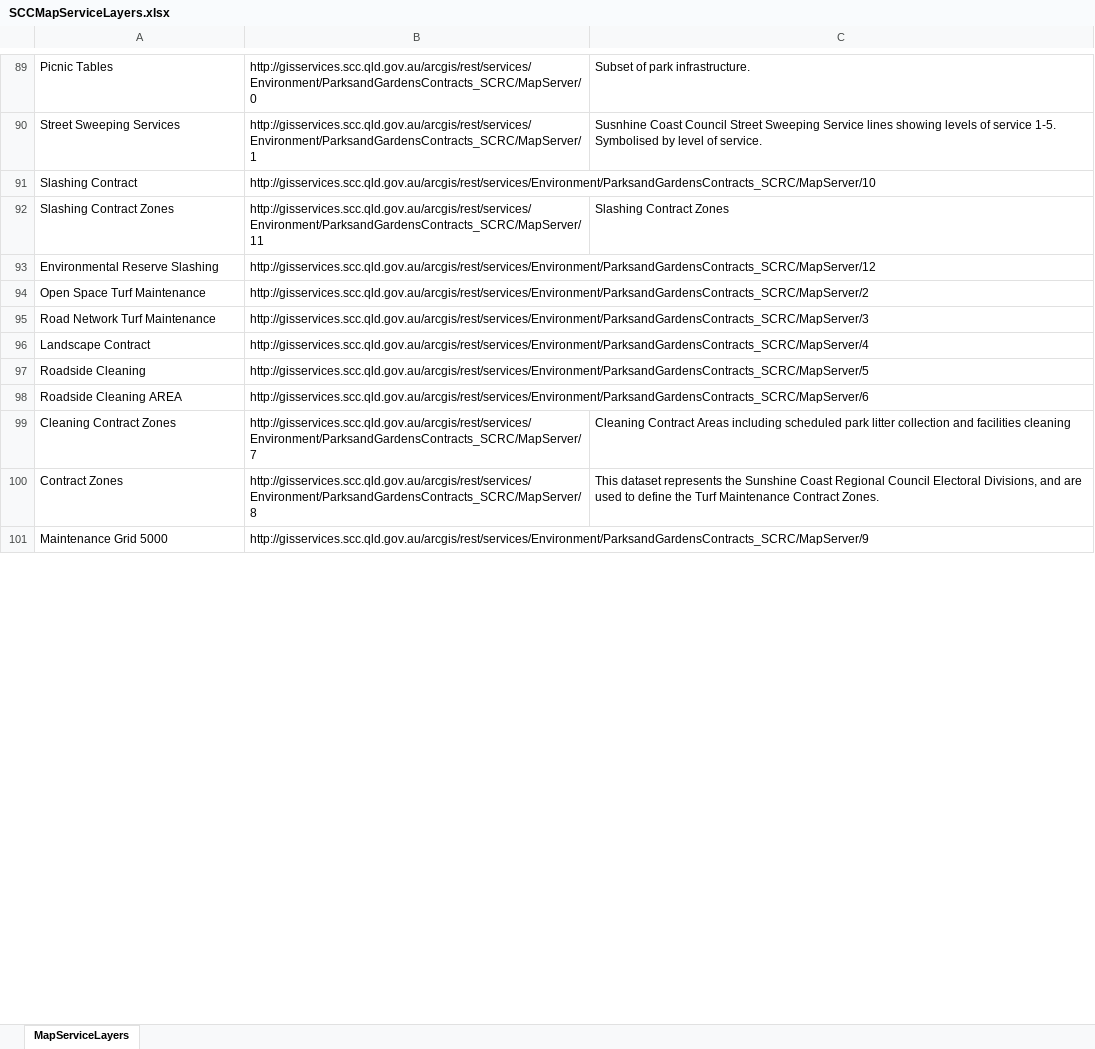
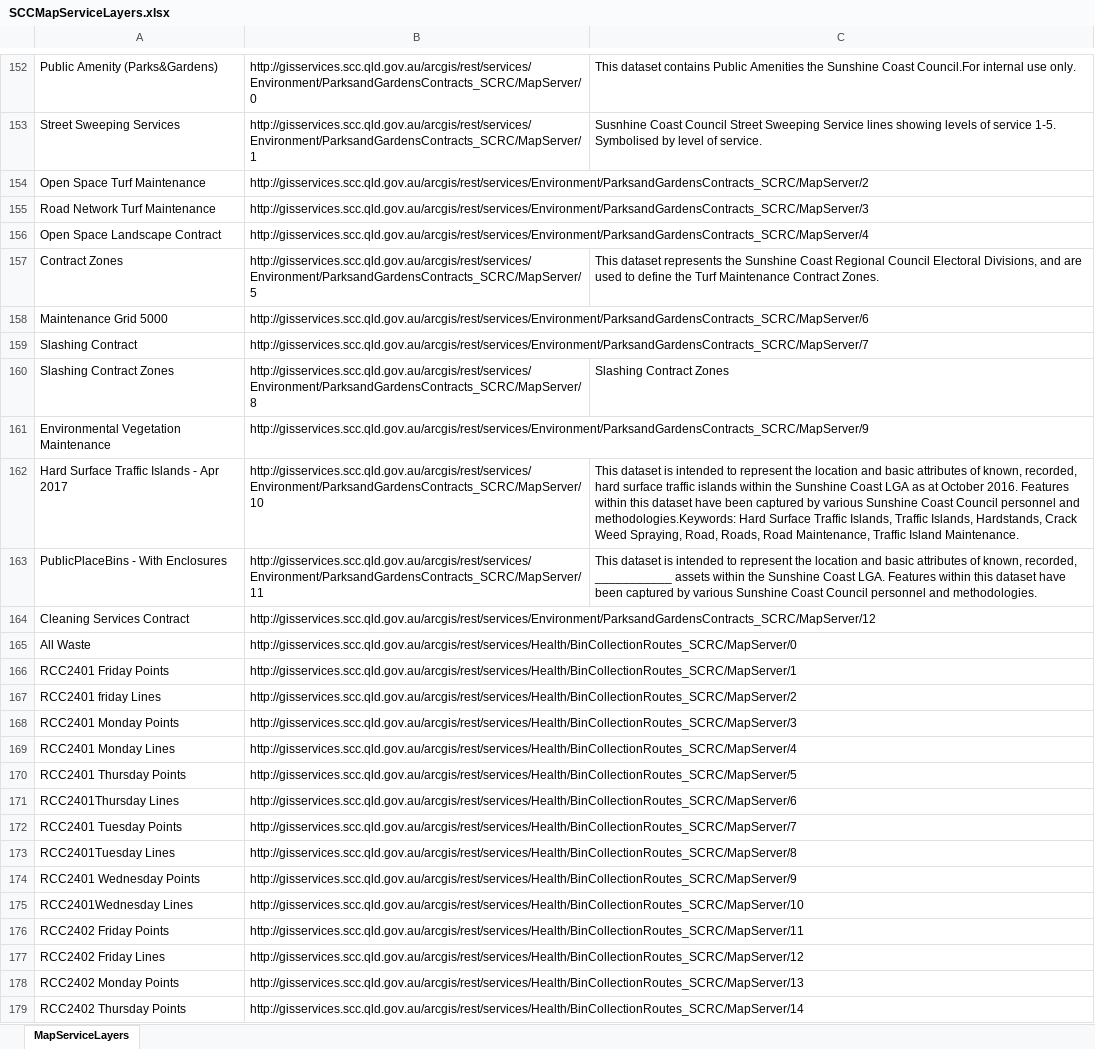
Before and after one commit to SunshineCoastCouncil/HackFest, an Excel workbook: doc/SCCMapServiceLayers.xlsx, sheet MapServiceLayers, drawn as a sheet; only a part is shown, gaps mark what is left out; values as stored, in another font and other column widths than the file's, no borders; removed rows and columns are numbered as before the commit, all else as after; the diff covers the shown part only; the diff names each change by its address in the sheet, - before the commit and + after, or states it on an @@ line.

Commit message:
Update SCC map service layers spreadsheet

```diff
--- a/doc/SCCMapServiceLayers.xlsx (sheet MapServiceLayers)
+++ b/doc/SCCMapServiceLayers.xlsx (sheet MapServiceLayers)
-A152: Picnic Tables
+A152: Public Amenity (Parks&Gardens)
-C152: Subset of park infrastructure.
+C152: This dataset contains Public Amenities the Sunshine Coast Council.For internal use only.
-row 91: Slashing Contract | http://gisservices.scc.qld.gov.au/arcgis/rest/services/Environment/ParksandGardensContracts_SCRC/MapServer/10
-row 92: Slashing Contract Zones | http://gisservices.scc.qld.gov.au/arcgis/rest/services/Environment/ParksandGardensContracts_SCRC/MapServer/11 | Slashing Contract Zones
-row 93: Environmental Reserve Slashing | http://gisservices.scc.qld.gov.au/arcgis/rest/services/Environment/ParksandGardensContracts_SCRC/MapServer/12
-A156: Landscape Contract
+A156: Open Space Landscape Contract
-A157: Roadside Cleaning
+A157: Contract Zones
-C157: (empty)
+C157: This dataset represents the Sunshine Coast Regional Council Electoral Divisions, and are used to define the Turf Maintenance Contract Zones.
-A158: Roadside Cleaning AREA
+A158: Maintenance Grid 5000
-A159: Cleaning Contract Zones
+A159: Slashing Contract
-C159: Cleaning Contract Areas including scheduled park litter collection and facilities cleaning
+C159: (empty)
-A160: Contract Zones
+A160: Slashing Contract Zones
-C160: This dataset represents the Sunshine Coast Regional Council Electoral Divisions, and are used to define the Turf Maintenance Contract Zones.
+C160: Slashing Contract Zones
-A161: Maintenance Grid 5000
+A161: Environmental Vegetation Maintenance
+row 162: Hard Surface Traffic Islands - Apr 2017 | http://gisservices.scc.qld.gov.au/arcgis/rest/services/Environment/ParksandGardensContracts_SCRC/MapServer/10 | This dataset is intended to represent the location and basic attributes of known, recorded, hard surface traffic islands within the Sunshine Coast LGA as at October 2016. Features within this dataset have been captured by various Sunshine Coast Council personnel and methodologies.Keywords: Hard Surface Traffic Islands, Traffic Islands, Hardstands, Crack Weed Spraying, Road, Roads, Road Maintenance, Traffic Island Maintenance.
+row 163: PublicPlaceBins - With Enclosures | http://gisservices.scc.qld.gov.au/arcgis/rest/services/Environment/ParksandGardensContracts_SCRC/MapServer/11 | This dataset is intended to represent the location and basic attributes of known, recorded, ___________ assets within the Sunshine Coast LGA. Features within this dataset have been captured by various Sunshine Coast Council personnel and methodologies.
+row 164: Cleaning Services Contract | http://gisservices.scc.qld.gov.au/arcgis/rest/services/Environment/ParksandGardensContracts_SCRC/MapServer/12
+row 165: All Waste | http://gisservices.scc.qld.gov.au/arcgis/rest/services/Health/BinCollectionRoutes_SCRC/MapServer/0
+row 166: RCC2401 Friday Points | http://gisservices.scc.qld.gov.au/arcgis/rest/services/Health/BinCollectionRoutes_SCRC/MapServer/1
+row 167: RCC2401 friday Lines | http://gisservices.scc.qld.gov.au/arcgis/rest/services/Health/BinCollectionRoutes_SCRC/MapServer/2
+row 168: RCC2401 Monday Points | http://gisservices.scc.qld.gov.au/arcgis/rest/services/Health/BinCollectionRoutes_SCRC/MapServer/3
+row 169: RCC2401 Monday Lines | http://gisservices.scc.qld.gov.au/arcgis/rest/services/Health/BinCollectionRoutes_SCRC/MapServer/4
+row 170: RCC2401 Thursday Points | http://gisservices.scc.qld.gov.au/arcgis/rest/services/Health/BinCollectionRoutes_SCRC/MapServer/5
+row 171: RCC2401Thursday Lines | http://gisservices.scc.qld.gov.au/arcgis/rest/services/Health/BinCollectionRoutes_SCRC/MapServer/6
+row 172: RCC2401 Tuesday Points | http://gisservices.scc.qld.gov.au/arcgis/rest/services/Health/BinCollectionRoutes_SCRC/MapServer/7
+row 173: RCC2401Tuesday Lines | http://gisservices.scc.qld.gov.au/arcgis/rest/services/Health/BinCollectionRoutes_SCRC/MapServer/8
+row 174: RCC2401 Wednesday Points | http://gisservices.scc.qld.gov.au/arcgis/rest/services/Health/BinCollectionRoutes_SCRC/MapServer/9
+row 175: RCC2401Wednesday Lines | http://gisservices.scc.qld.gov.au/arcgis/rest/services/Health/BinCollectionRoutes_SCRC/MapServer/10
+row 176: RCC2402 Friday Points | http://gisservices.scc.qld.gov.au/arcgis/rest/services/Health/BinCollectionRoutes_SCRC/MapServer/11
+row 177: RCC2402 Friday Lines | http://gisservices.scc.qld.gov.au/arcgis/rest/services/Health/BinCollectionRoutes_SCRC/MapServer/12
+row 178: RCC2402 Monday Points | http://gisservices.scc.qld.gov.au/arcgis/rest/services/Health/BinCollectionRoutes_SCRC/MapServer/13
+row 179: RCC2402 Thursday Points | http://gisservices.scc.qld.gov.au/arcgis/rest/services/Health/BinCollectionRoutes_SCRC/MapServer/14
```
Also changed, not shown: other rows of this sheet.
